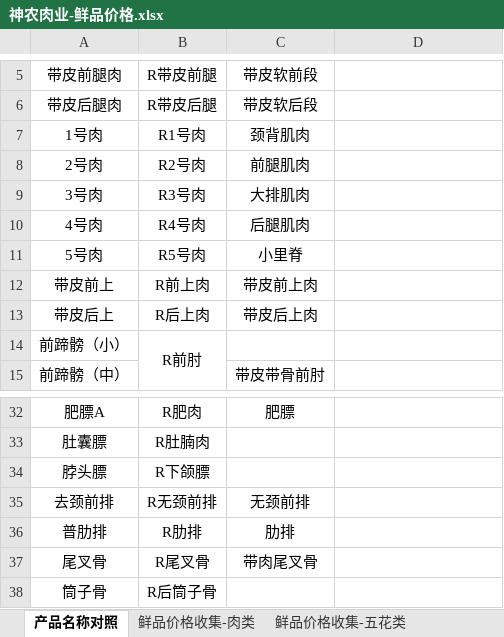
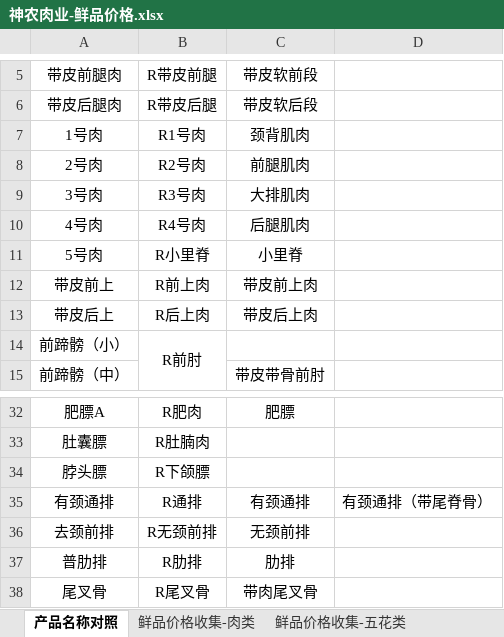
Before and after one commit to kkkx1314/hog-data-platform, an Excel workbook: data/神农肉业-鲜品价格.xlsx, sheet 产品名称对照, drawn as a sheet; only a part is shown, gaps mark what is left out; the shorter side is filled out with more unchanged rows; values as stored, in another font and other column widths than the file's, no borders; the diff names each change by its address in the sheet, - before the commit and + after, or states it on an @@ line.

```diff
--- a/data/神农肉业-鲜品价格.xlsx (sheet 产品名称对照)
+++ b/data/神农肉业-鲜品价格.xlsx (sheet 产品名称对照)
-B11: R5号肉
+B11: R小里脊
+row 35: 有颈通排 | R通排 | 有颈通排 | 有颈通排（带尾脊骨）
```
Also changed, not shown: sheet 鲜品价格收集-肉类, sheet 鲜品价格收集-骨类, sheet 鲜品价格收集-膘油类, sheet 鲜品价格收集-碎肉类, sheet 鲜品价格收集-五花类, other sheet tabs, hidden cells.
